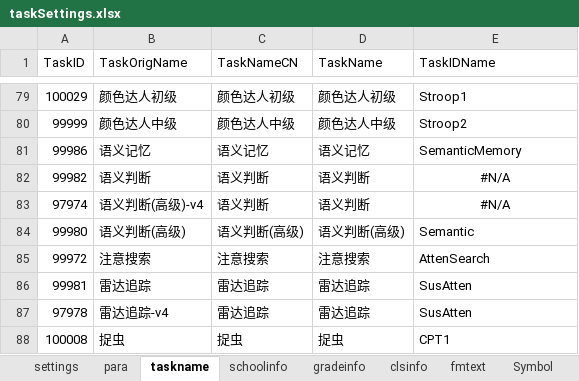
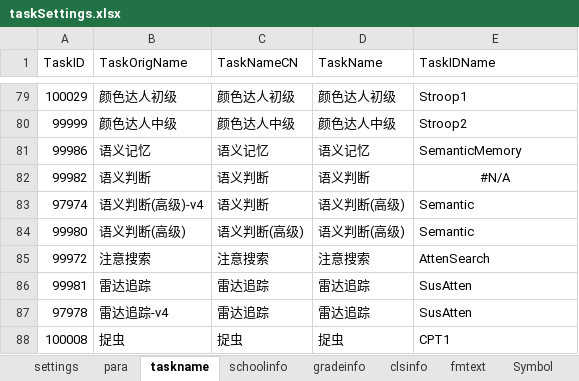
Before and after one commit to iquizoo/rawdata-parser, an Excel workbook: taskSettings.xlsx, sheet taskname, drawn as a sheet; only a part is shown, gaps mark what is left out; values as stored, in another font and other column widths than the file's, no borders; the diff names each change by its address in the sheet, - before the commit and + after, or states it on an @@ line.

```diff
--- a/taskSettings.xlsx (sheet taskname)
+++ b/taskSettings.xlsx (sheet taskname)
-D83 (TaskName): 语义判断
+D83 (TaskName): 语义判断(高级)
-E83 (TaskIDName): #N/A
+E83 (TaskIDName): Semantic
-E83 alignment: center
+E83 alignment: left
```
Also changed, not shown: 3 other files.
